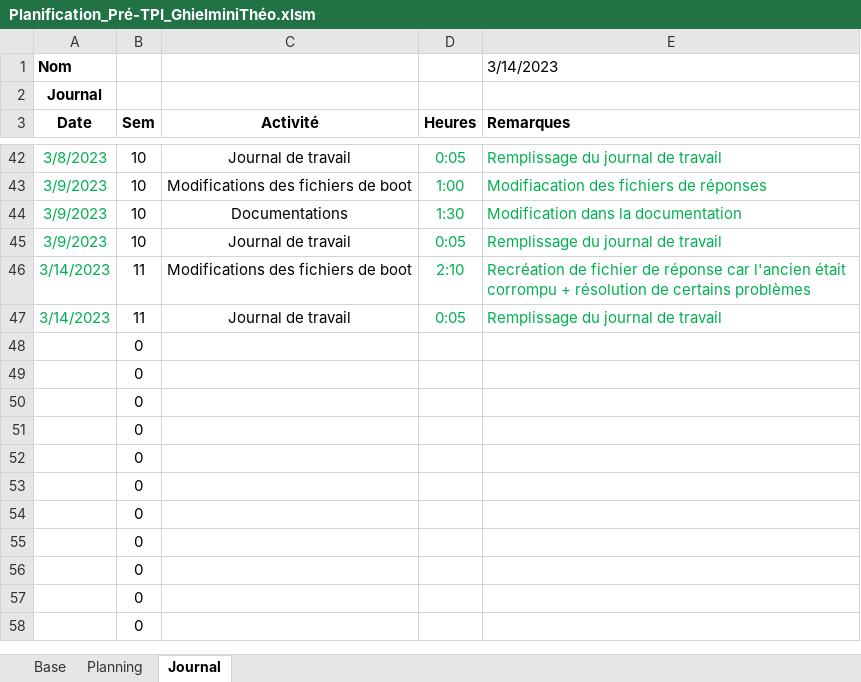
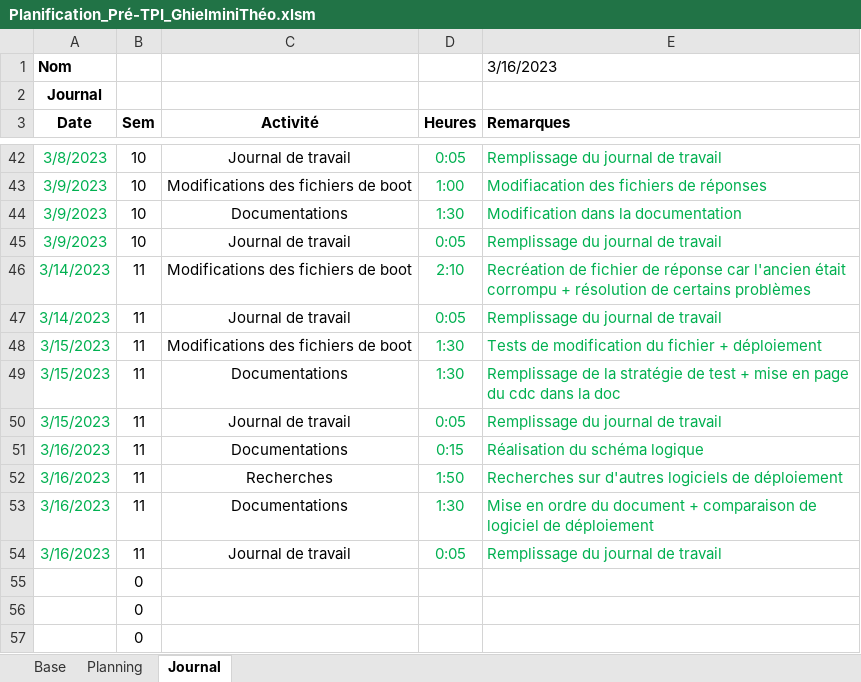
Before and after one commit to TheoGhielmini/Pre-TPI, an Excel workbook: Documentations/Planification_Pré-TPI_GhielminiThéo.xlsm, sheet Journal, drawn as a sheet; only a part is shown, gaps mark what is left out; the shorter side is filled out with more unchanged rows; values as stored, in another font and other column widths than the file's, no borders; charts and pictures not drawn; removed rows and columns are numbered as before the commit, all else as after; the diff names each change by its address in the sheet, - before the commit and + after, or states it on an @@ line.

Commit message:
Documentation + comparaison de logiciels

```diff
--- a/Documentations/Planification_Pré-TPI_GhielminiThéo.xlsm (sheet Journal)
+++ b/Documentations/Planification_Pré-TPI_GhielminiThéo.xlsm (sheet Journal)
-E1 (Remarques): 3/14/2023
+E1 (Remarques): 3/16/2023
-row 48:  | 0
-row 49:  | 0
-row 50:  | 0
-row 51:  | 0
-row 52:  | 0
-row 53:  | 0
-row 54:  | 0
+row 48: 3/15/2023 | 11 | Modifications des fichiers de boot | 1:30 | Tests de modification du fichier + déploiement
+row 49: 3/15/2023 | 11 | Documentations | 1:30 | Remplissage de la stratégie de test + mise en page du cdc dans la doc
+row 50: 3/15/2023 | 11 | Journal de travail | 0:05 | Remplissage du journal de travail
+row 51: 3/16/2023 | 11 | Documentations | 0:15 | Réalisation du schéma logique
+row 52: 3/16/2023 | 11 | Recherches | 1:50 | Recherches sur d'autres logiciels de déploiement
+row 53: 3/16/2023 | 11 | Documentations | 1:30 | Mise en ordre du document + comparaison de logiciel de déploiement
+row 54: 3/16/2023 | 11 | Journal de travail | 0:05 | Remplissage du journal de travail
```
Also changed, not shown: sheet Planning, 4 other files.
